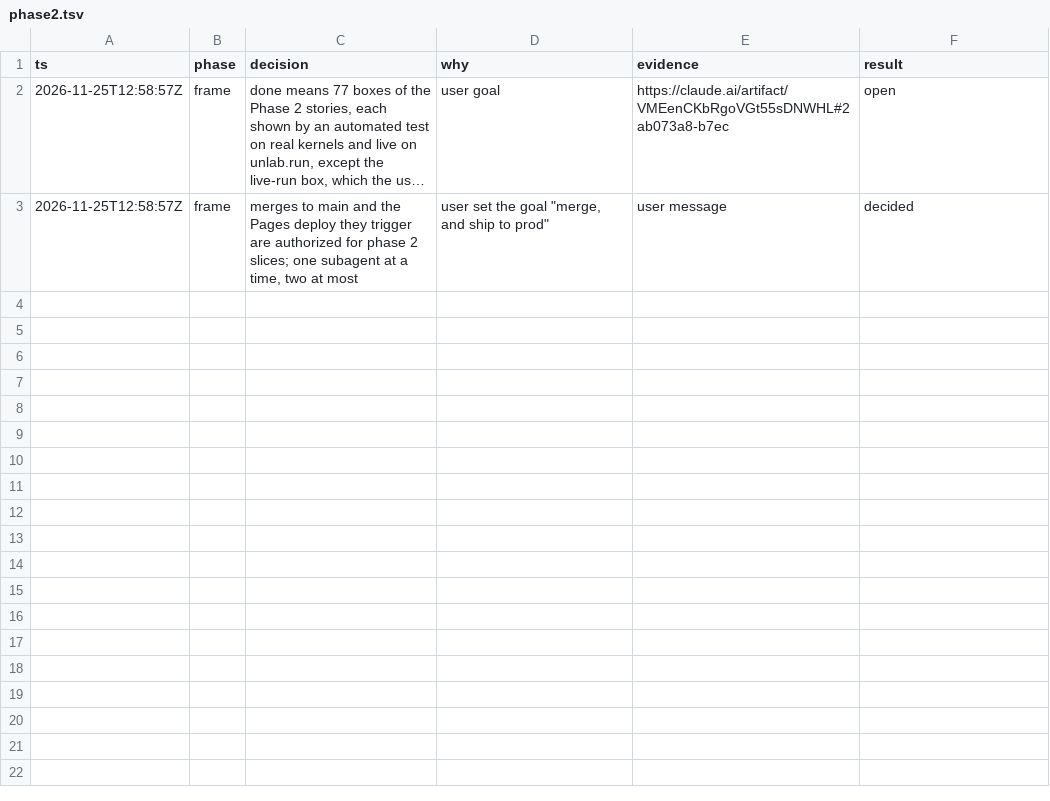
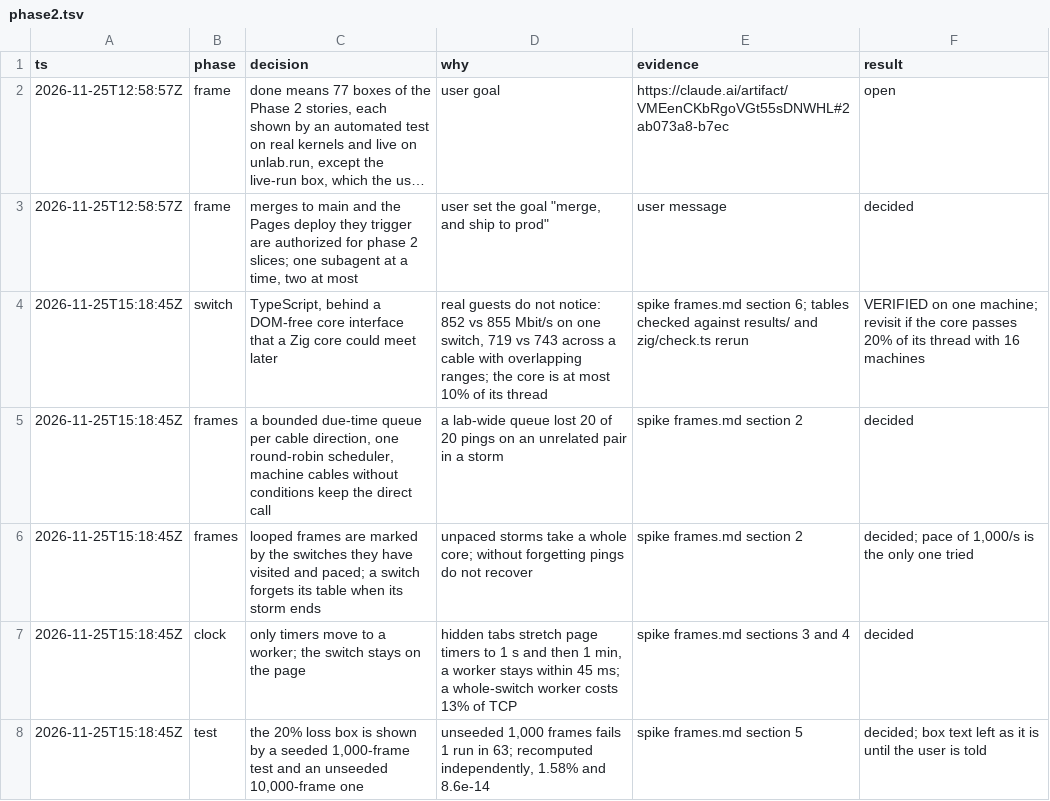
Before and after one commit to gregbell/unlab, a TSV file: .audit/phase2.tsv, drawn as a sheet; long unchanged cells end in …; the diff names each change by its address in the sheet, - before the commit and + after, or states it on an @@ line.

```diff
--- a/.audit/phase2.tsv
+++ b/.audit/phase2.tsv
+row 4: 2026-11-25T15:18:45Z | switch | TypeScript, behind a DOM-free core interface that a Zig core could meet later | real guests do not notice: 852 vs 855 Mbit/s on one switch, 719 vs 743 across a cable with overlapping ranges; the core is at most 10% of its thread | spike frames.md section 6; tables checked against results/ and zig/check.ts rerun | VERIFIED on one machine; revisit if the core passes 20% of its thread with 16 machines
+row 5: 2026-11-25T15:18:45Z | frames | a bounded due-time queue per cable direction, one round-robin scheduler, machine cables without conditions keep the direct call | a lab-wide queue lost 20 of 20 pings on an unrelated pair in a storm | spike frames.md section 2 | decided
+row 6: 2026-11-25T15:18:45Z | frames | looped frames are marked by the switches they have visited and paced; a switch forgets its table when its storm ends | unpaced storms take a whole core; without forgetting pings do not recover | spike frames.md section 2 | decided; pace of 1,000/s is the only one tried
+row 7: 2026-11-25T15:18:45Z | clock | only timers move to a worker; the switch stays on the page | hidden tabs stretch page timers to 1 s and then 1 min, a worker stays within 45 ms; a whole-switch worker costs 13% of TCP | spike frames.md sections 3 and 4 | decided
+row 8: 2026-11-25T15:18:45Z | test | the 20% loss box is shown by a seeded 1,000-frame test and an unseeded 10,000-frame one | unseeded 1,000 frames fails 1 run in 63; recomputed independently, 1.58% and 8.6e-14 | spike frames.md section 5 | decided; box text left as it is until the user is told
```
